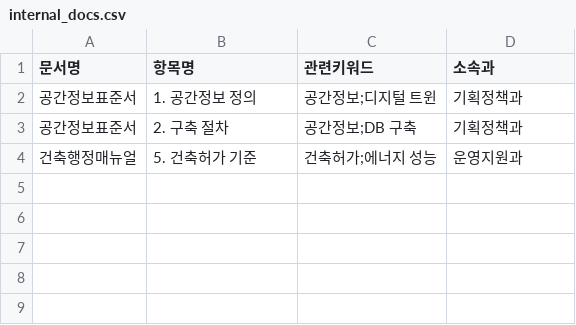
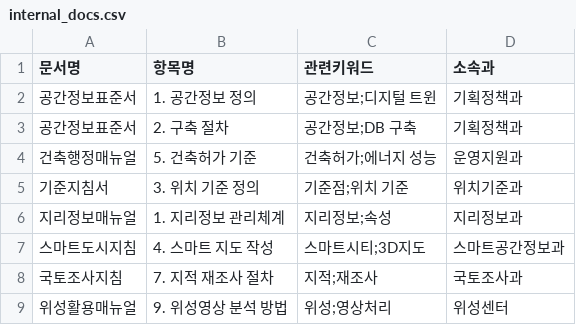
Before and after one commit to swparkdr/NGII_Law_Changes, a CSV file: data/internal_docs.csv, drawn as a sheet.

Commit message:
Add files via upload

```diff
--- a/data/internal_docs.csv
+++ b/data/internal_docs.csv
@@ -4 +4,6 @@
 건축행정매뉴얼,5. 건축허가 기준,건축허가;에너지 성능,운영지원과
+기준지침서,3. 위치 기준 정의,기준점;위치 기준,위치기준과
+지리정보매뉴얼,1. 지리정보 관리체계,지리정보;속성,지리정보과
+스마트도시지침,4. 스마트 지도 작성,스마트시티;3D지도,스마트공간정보과
+국토조사지침,7. 지적 재조사 절차,지적;재조사,국토조사과
+위성활용매뉴얼,9. 위성영상 분석 방법,위성;영상처리,위성센터
```
